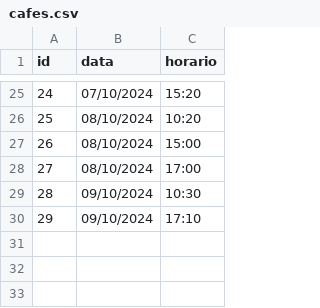
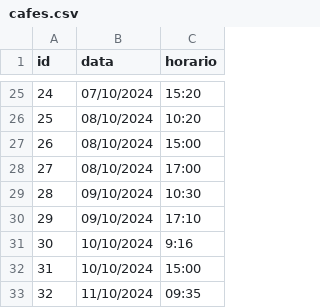
Before and after one commit to prazeresmath/maitha-trainees, a CSV file: Cafe_Gean/cafes.csv, drawn as a sheet; only a part is shown, gaps mark what is left out; the diff names each change by its address in the sheet, - before the commit and + after, or states it on an @@ line.

```diff
--- a/Cafe_Gean/cafes.csv
+++ b/Cafe_Gean/cafes.csv
+row 31: 30 | 10/10/2024 | 9:16
+row 32: 31 | 10/10/2024 | 15:00
+row 33: 32 | 11/10/2024 | 09:35
```
Also changed, not shown: 1 other file.
